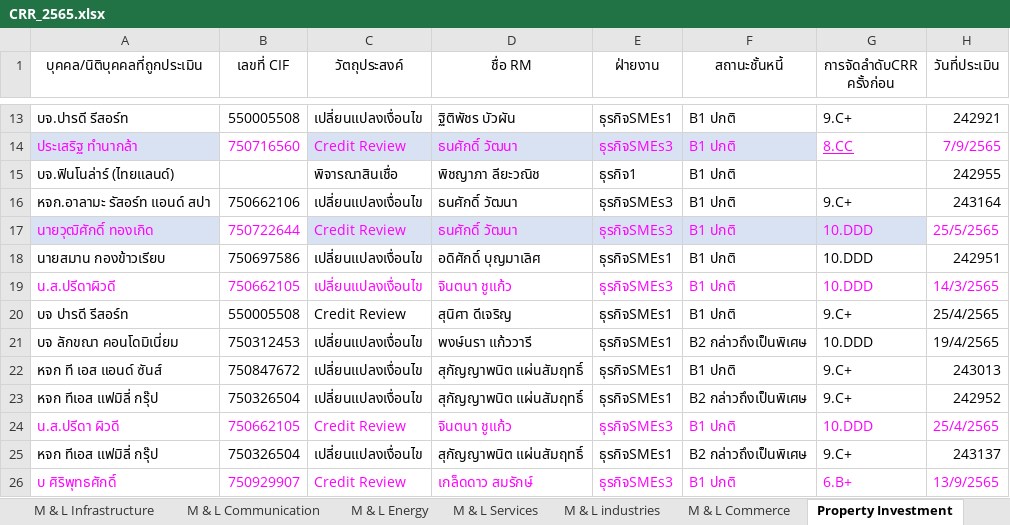
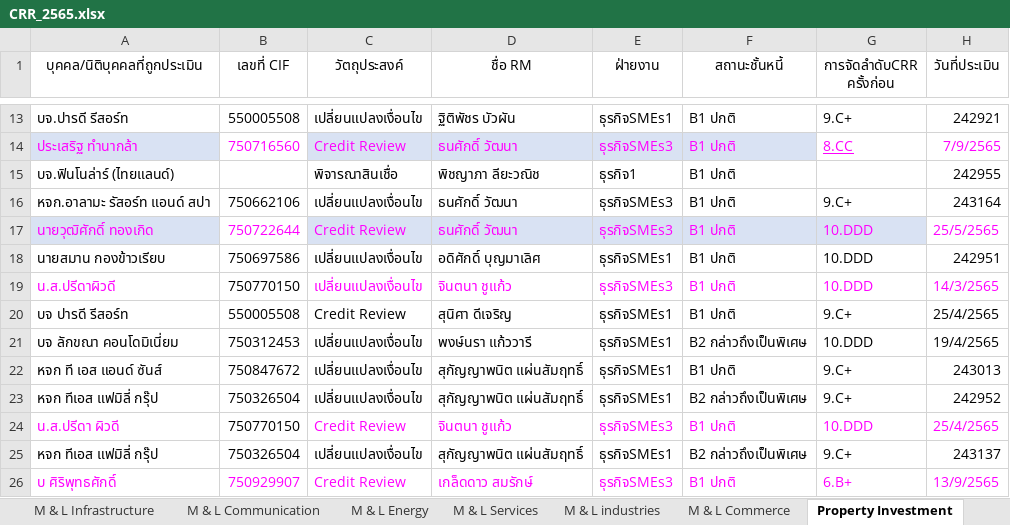
Before and after one commit to Taecpy/CRR_SICR, an Excel workbook: SME3/CRR_2565.xlsx, sheet Property Investment, drawn as a sheet; only a part is shown, gaps mark what is left out; values as stored, in another font and other column widths than the file's, no borders; the diff names each change by its address in the sheet, - before the commit and + after, or states it on an @@ line.

```diff
--- a/SME3/CRR_2565.xlsx (sheet Property Investment)
+++ b/SME3/CRR_2565.xlsx (sheet Property Investment)
-B19 (เลขที่ CIF): 750662105
+B19 (เลขที่ CIF): 750770150
-B19 text colour: #FF00FF
+B19 text colour: black
-B24 (เลขที่ CIF): 750662105
+B24 (เลขที่ CIF): 750770150
-B24 text colour: #FF00FF
+B24 text colour: black
```
Also changed, not shown: sheet S Commerce, sheet S industries, sheet S services, sheet M & L industries, 6 other files.
